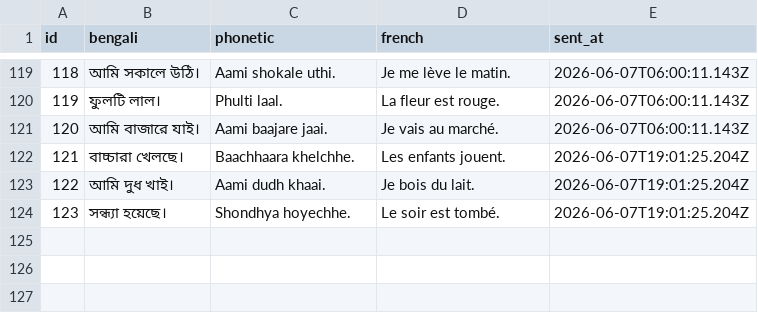
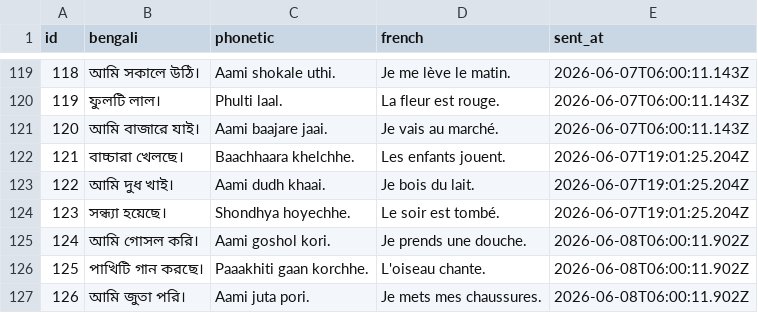
Before and after one commit to kelu124/learn-bangla, a CSV file: sentences.csv, drawn as a sheet; only a part is shown, gaps mark what is left out.

Commit message:
Sync sentences dataset (126 sentences)

```diff
--- a/sentences.csv
+++ b/sentences.csv
@@ -124 +124,4 @@ id,bengali,phonetic,french,sent_at
 123,"সন্ধ্যা হয়েছে।","Shondhya hoyechhe.","Le soir est tombé.",2026-06-07T19:01:25.204Z
+124,"আমি গোসল করি।","Aami goshol kori.","Je prends une douche.",2026-06-08T06:00:11.902Z
+125,"পাখিটি গান করছে।","Paaakhiti gaan korchhe.","L'oiseau chante.",2026-06-08T06:00:11.902Z
+126,"আমি জুতা পরি।","Aami juta pori.","Je mets mes chaussures.",2026-06-08T06:00:11.902Z
```
